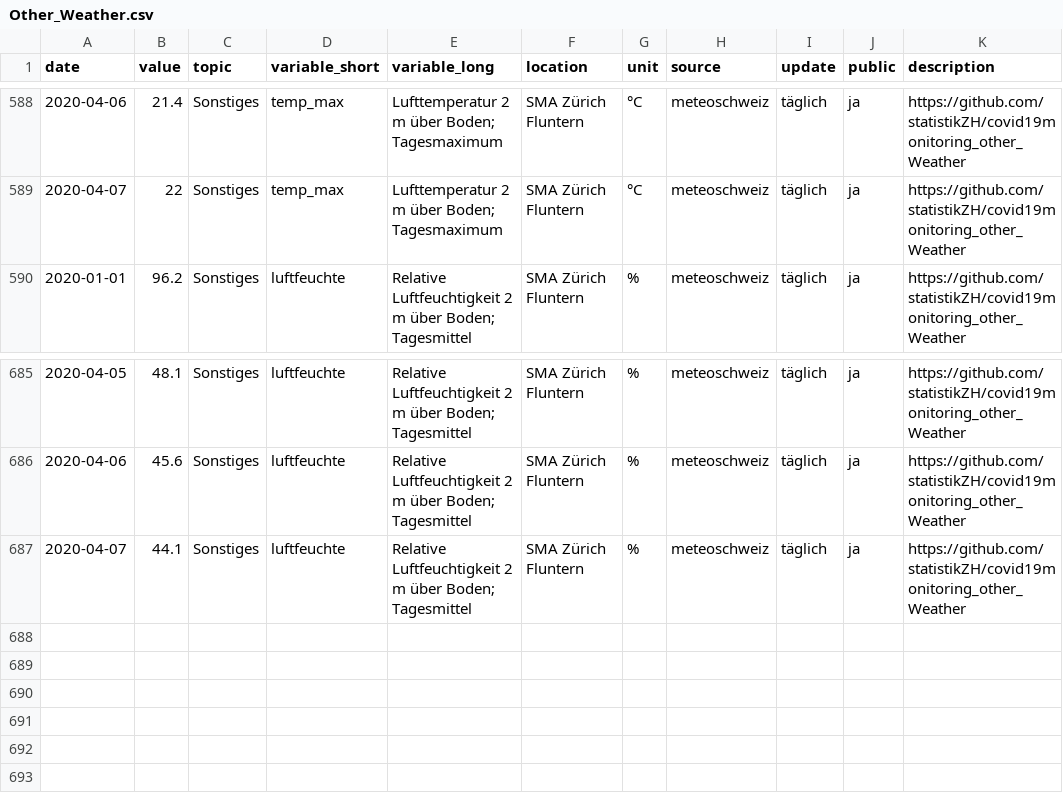
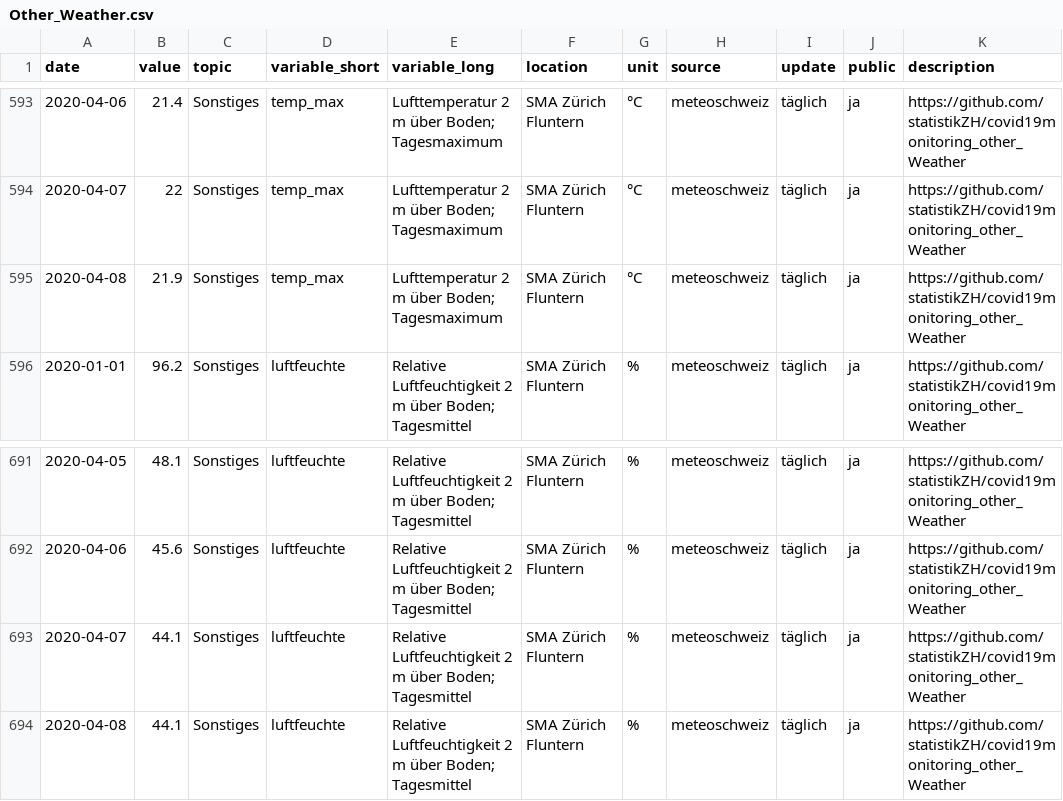
Before and after one commit to statistikZH/covid19monitoring_other_Weather, a CSV file: Other_Weather.csv, drawn as a sheet; only a part is shown, gaps mark what is left out; the diff covers the shown part only.

```diff
--- a/Other_Weather.csv
+++ b/Other_Weather.csv
@@ -589,2 +594,3 @@
 2020-04-07,22,"Sonstiges","temp_max","Lufttemperatur 2 m über Boden; Tagesmaximum","SMA Zürich Fluntern","°C","meteoschweiz","täglich","ja","https://github.com/statistikZH/covid19monitoring_other_Weather"
+2020-04-08,21.9,"Sonstiges","temp_max","Lufttemperatur 2 m über Boden; Tagesmaximum","SMA Zürich Fluntern","°C","meteoschweiz","täglich","ja","https://github.com/statistikZH/covid19monitoring_other_Weather"
 2020-01-01,96.2,"Sonstiges","luftfeuchte","Relative Luftfeuchtigkeit 2 m über Boden; Tagesmittel","SMA Zürich Fluntern","%","meteoschweiz","täglich","ja","https://github.com/statistikZH/covid19monitoring_other_Weather"
@@ -687 +693,2 @@
 2020-04-07,44.1,"Sonstiges","luftfeuchte","Relative Luftfeuchtigkeit 2 m über Boden; Tagesmittel","SMA Zürich Fluntern","%","meteoschweiz","täglich","ja","https://github.com/statistikZH/covid19monitoring_other_Weather"
+2020-04-08,44.1,"Sonstiges","luftfeuchte","Relative Luftfeuchtigkeit 2 m über Boden; Tagesmittel","SMA Zürich Fluntern","%","meteoschweiz","täglich","ja","https://github.com/statistikZH/covid19monitoring_other_Weather"
```
Also changed, not shown: 5 added rows elsewhere in this file.
